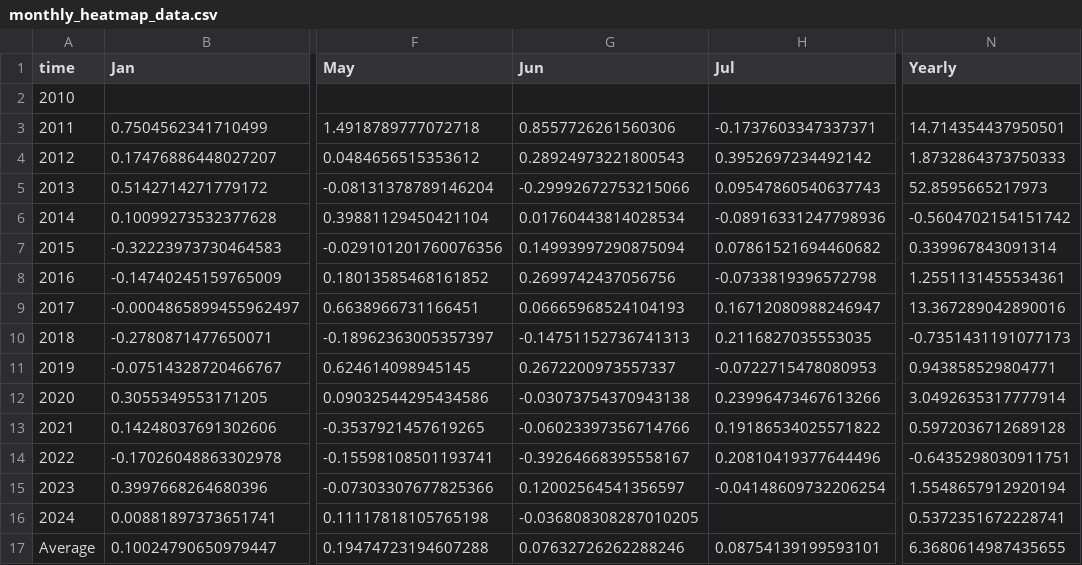
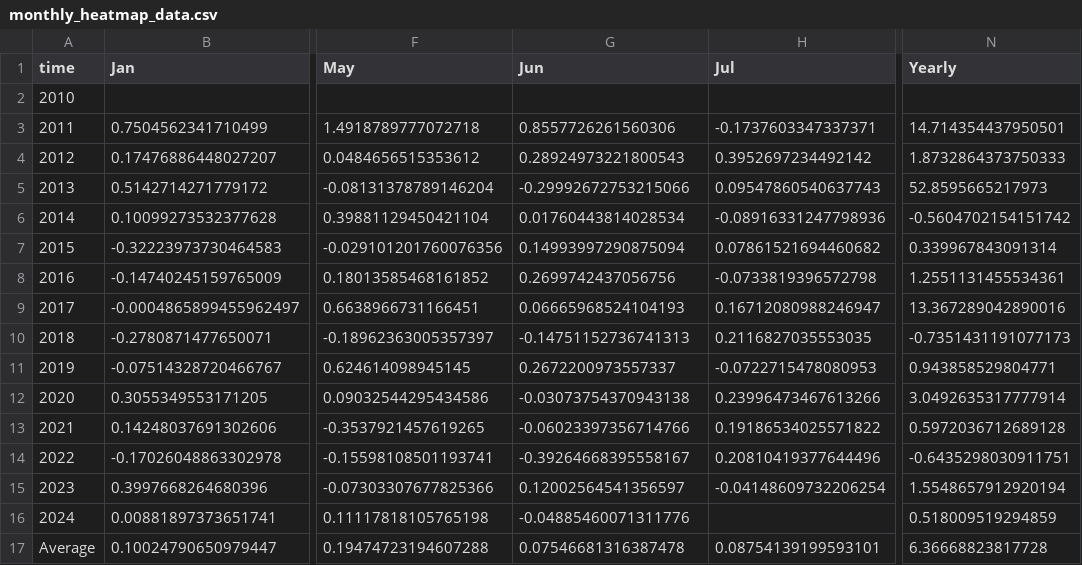
Before and after one commit to SecretSatoshis/Bitcoin-Weekly-Market-Update, a CSV file: monthly_heatmap_data.csv, drawn as a sheet; only a part is shown, gaps mark what is left out; the diff names each change by its address in the sheet, - before the commit and + after, or states it on an @@ line.

```diff
--- a/monthly_heatmap_data.csv
+++ b/monthly_heatmap_data.csv
-G16 (Jun): -0.036808308287010205
+G16 (Jun): -0.04885460071311776
-N16 (Yearly): 0.5372351672228741
+N16 (Yearly): 0.518009519294859
-G17 (Jun): 0.07632726262288246
+G17 (Jun): 0.07546681316387478
-N17 (Yearly): 6.3680614987435655
+N17 (Yearly): 6.36668823817728
```
Also changed, not shown: crypto_performance_table.csv, equities_performance_table.csv, 15 other files.
